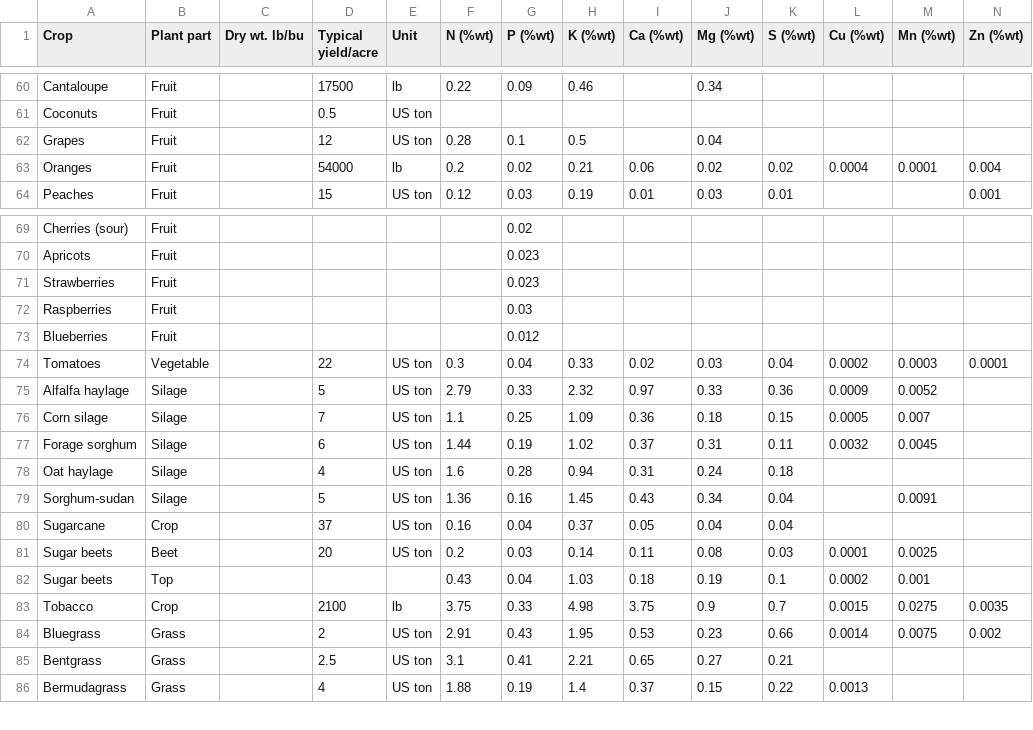
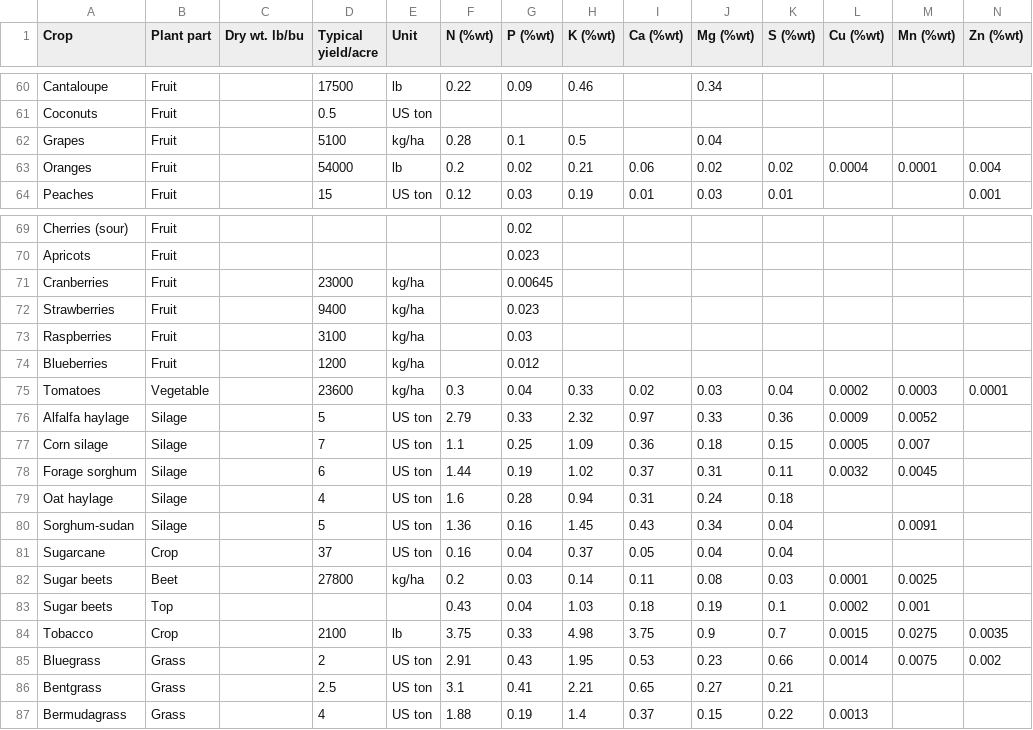
Before and after one commit to emartinher-ULaval/P-flows-Quebec, a CSV file: Datasets/Crop uptake/Crop_P_Uptake/Crop_P_Uptake_Raw.csv, drawn as a sheet; only a part is shown, gaps mark what is left out; the diff covers the shown part only.

```diff
--- a/Datasets/Crop uptake/Crop_P_Uptake/Crop_P_Uptake_Raw.csv
+++ b/Datasets/Crop uptake/Crop_P_Uptake/Crop_P_Uptake_Raw.csv
@@ -61,3 +61,3 @@ Cantaloupe,Fruit,,17500,lb,0.22,0.09,0.46,,0.34,,,,
 Coconuts,Fruit,,0.5,US ton,,,,,,,,,
-Grapes,Fruit,,12,US ton,0.28,0.1,0.5,,0.04,,,,
+Grapes,Fruit,,5100,kg/ha,0.28,0.1,0.5,,0.04,,,,
 Oranges,Fruit,,54000,lb,0.2,0.02,0.21,0.06,0.02,0.02,0.0004,0.0001,0.004
@@ -70,6 +70,7 @@ Cherries (sour),Fruit,,,,,0.02,,,,,,,
 Apricots,Fruit,,,,,0.023,,,,,,,
-Strawberries,Fruit,,,,,0.023,,,,,,,
-Raspberries,Fruit,,,,,0.03,,,,,,,
-Blueberries,Fruit,,,,,0.012,,,,,,,
-Tomatoes,Vegetable,,22,US ton,0.3,0.04,0.33,0.02,0.03,0.04,0.0002,0.0003,0.0001
+Cranberries,Fruit,,23000,kg/ha,,0.00645,,,,,,,
+Strawberries,Fruit,,9400,kg/ha,,0.023,,,,,,,
+Raspberries,Fruit,,3100,kg/ha,,0.03,,,,,,,
+Blueberries,Fruit,,1200,kg/ha,,0.012,,,,,,,
+Tomatoes,Vegetable,,23600,kg/ha,0.3,0.04,0.33,0.02,0.03,0.04,0.0002,0.0003,0.0001
 Alfalfa haylage,Silage,,5,US ton,2.79,0.33,2.32,0.97,0.33,0.36,0.0009,0.0052,
@@ -80,3 +81,3 @@ Sorghum-sudan,Silage,,5,US ton,1.36,0.16,1.45,0.43,0.34,0.04,,0.0091,
 Sugarcane,Crop,,37,US ton,0.16,0.04,0.37,0.05,0.04,0.04,,,
-Sugar beets,Beet,,20,US ton,0.2,0.03,0.14,0.11,0.08,0.03,0.0001,0.0025,
+Sugar beets,Beet,,27800,kg/ha,0.2,0.03,0.14,0.11,0.08,0.03,0.0001,0.0025,
 Sugar beets,Top,,,,0.43,0.04,1.03,0.18,0.19,0.1,0.0002,0.001,
```
Also changed, not shown: 3 added rows and 34 edited cells elsewhere in this file, Results/CropsUptake/FieldCrops_Quebec.csv, 5 other files.
